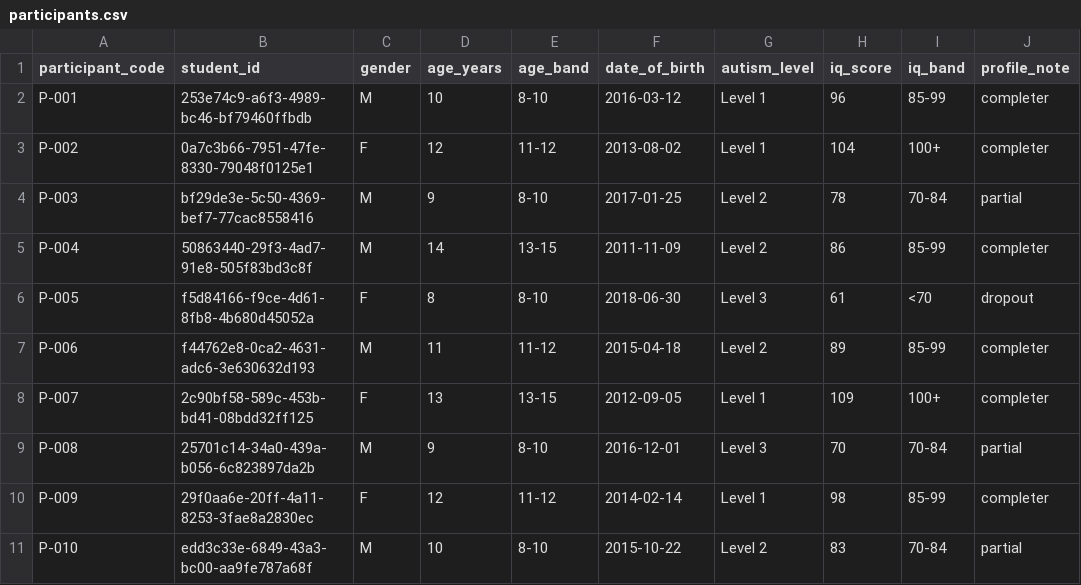
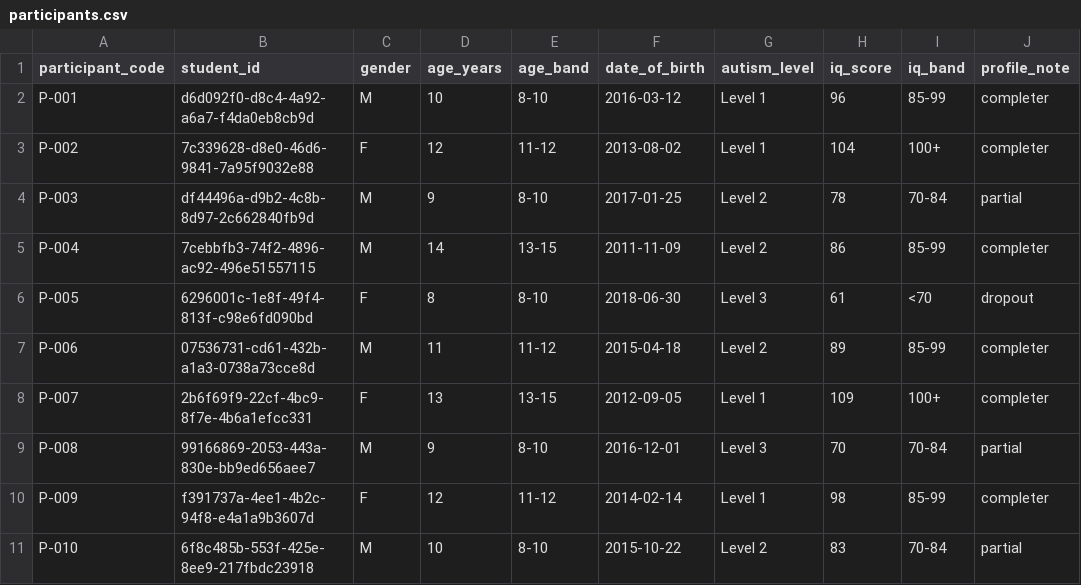
Before and after one commit to subair-zufi/autism-games, a CSV file: sample-data/participants.csv, drawn as a sheet.

```diff
--- a/sample-data/participants.csv
+++ b/sample-data/participants.csv
@@ -1,11 +1,11 @@
 participant_code,student_id,gender,age_years,age_band,date_of_birth,autism_level,iq_score,iq_band,profile_note
-P-001,253e74c9-a6f3-4989-bc46-bf79460ffbdb,M,10,8-10,2016-03-12,Level 1,96,85-99,completer
-P-002,0a7c3b66-7951-47fe-8330-79048f0125e1,F,12,11-12,2013-08-02,Level 1,104,100+,completer
-P-003,bf29de3e-5c50-4369-bef7-77cac8558416,M,9,8-10,2017-01-25,Level 2,78,70-84,partial
-P-004,50863440-29f3-4ad7-91e8-505f83bd3c8f,M,14,13-15,2011-11-09,Level 2,86,85-99,completer
-P-005,f5d84166-f9ce-4d61-8fb8-4b680d45052a,F,8,8-10,2018-06-30,Level 3,61,<70,dropout
-P-006,f44762e8-0ca2-4631-adc6-3e630632d193,M,11,11-12,2015-04-18,Level 2,89,85-99,completer
-P-007,2c90bf58-589c-453b-bd41-08bdd32ff125,F,13,13-15,2012-09-05,Level 1,109,100+,completer
-P-008,25701c14-34a0-439a-b056-6c823897da2b,M,9,8-10,2016-12-01,Level 3,70,70-84,partial
-P-009,29f0aa6e-20ff-4a11-8253-3fae8a2830ec,F,12,11-12,2014-02-14,Level 1,98,85-99,completer
-P-010,edd3c33e-6849-43a3-bc00-aa9fe787a68f,M,10,8-10,2015-10-22,Level 2,83,70-84,partial
+P-001,d6d092f0-d8c4-4a92-a6a7-f4da0eb8cb9d,M,10,8-10,2016-03-12,Level 1,96,85-99,completer
+P-002,7c339628-d8e0-46d6-9841-7a95f9032e88,F,12,11-12,2013-08-02,Level 1,104,100+,completer
+P-003,df44496a-d9b2-4c8b-8d97-2c662840fb9d,M,9,8-10,2017-01-25,Level 2,78,70-84,partial
+P-004,7cebbfb3-74f2-4896-ac92-496e51557115,M,14,13-15,2011-11-09,Level 2,86,85-99,completer
+P-005,6296001c-1e8f-49f4-813f-c98e6fd090bd,F,8,8-10,2018-06-30,Level 3,61,<70,dropout
+P-006,07536731-cd61-432b-a1a3-0738a73cce8d,M,11,11-12,2015-04-18,Level 2,89,85-99,completer
+P-007,2b6f69f9-22cf-4bc9-8f7e-4b6a1efcc331,F,13,13-15,2012-09-05,Level 1,109,100+,completer
+P-008,99166869-2053-443a-830e-bb9ed656aee7,M,9,8-10,2016-12-01,Level 3,70,70-84,partial
+P-009,f391737a-4ee1-4b2c-94f8-e4a1a9b3607d,F,12,11-12,2014-02-14,Level 1,98,85-99,completer
+P-010,6f8c485b-553f-425e-8ee9-217fbdc23918,M,10,8-10,2015-10-22,Level 2,83,70-84,partial
```
Also changed, not shown: sample-data/battery.csv, sample-data/dose.csv, 10 other files.
